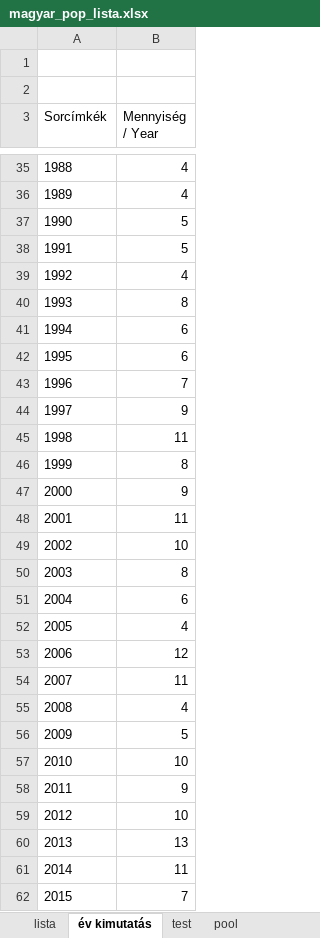
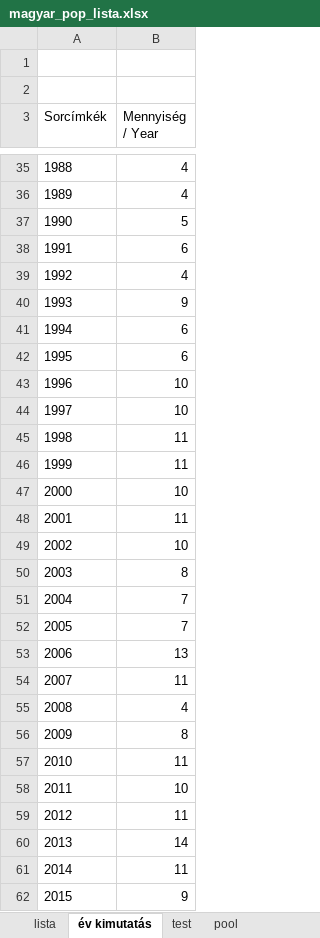
Before and after one commit to KoltaiAdam/song-timeline-card-generator, an Excel workbook: data/magyar_pop_lista.xlsx, sheet év kimutatás, drawn as a sheet; only a part is shown, gaps mark what is left out; values as stored, in another font and other column widths than the file's, no borders; the diff covers the shown part only; the diff names each change by its address in the sheet, - before the commit and + after, or states it on an @@ line.

```diff
--- a/data/magyar_pop_lista.xlsx (sheet év kimutatás)
+++ b/data/magyar_pop_lista.xlsx (sheet év kimutatás)
-B38 (Mennyiség / Year): 5
+B38 (Mennyiség / Year): 6
-B40 (Mennyiség / Year): 8
+B40 (Mennyiség / Year): 9
-B43 (Mennyiség / Year): 7
+B43 (Mennyiség / Year): 10
-B44 (Mennyiség / Year): 9
+B44 (Mennyiség / Year): 10
-B46 (Mennyiség / Year): 8
+B46 (Mennyiség / Year): 11
-B47 (Mennyiség / Year): 9
+B47 (Mennyiség / Year): 10
-B51 (Mennyiség / Year): 6
+B51 (Mennyiség / Year): 7
-B52 (Mennyiség / Year): 4
+B52 (Mennyiség / Year): 7
-B53 (Mennyiség / Year): 12
+B53 (Mennyiség / Year): 13
-B56 (Mennyiség / Year): 5
+B56 (Mennyiség / Year): 8
-B57 (Mennyiség / Year): 10
+B57 (Mennyiség / Year): 11
-B58 (Mennyiség / Year): 9
+B58 (Mennyiség / Year): 10
-B59 (Mennyiség / Year): 10
+B59 (Mennyiség / Year): 11
-B60 (Mennyiség / Year): 13
+B60 (Mennyiség / Year): 14
-B62 (Mennyiség / Year): 7
+B62 (Mennyiség / Year): 9
```
Also changed, not shown: 6 edited cells elsewhere in this sheet, sheet lista, 1 other file.
